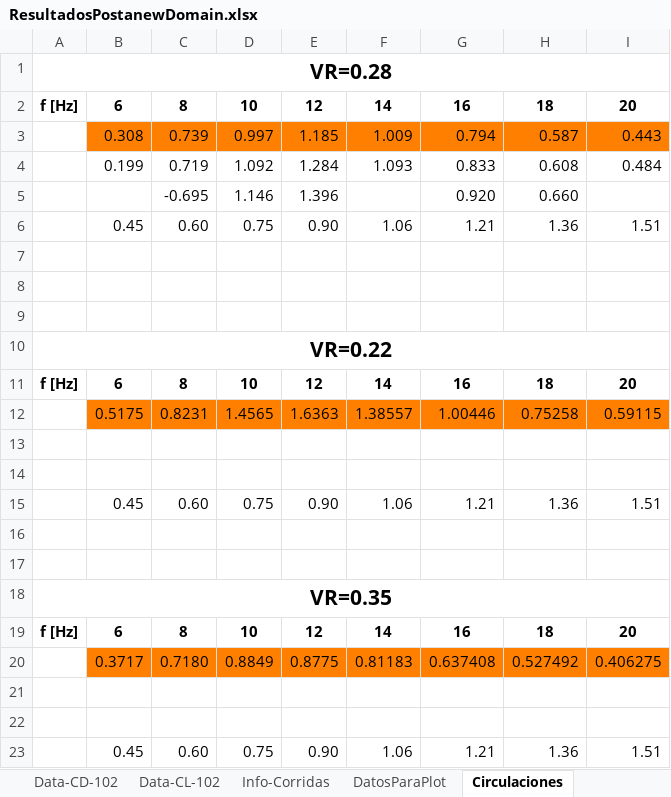
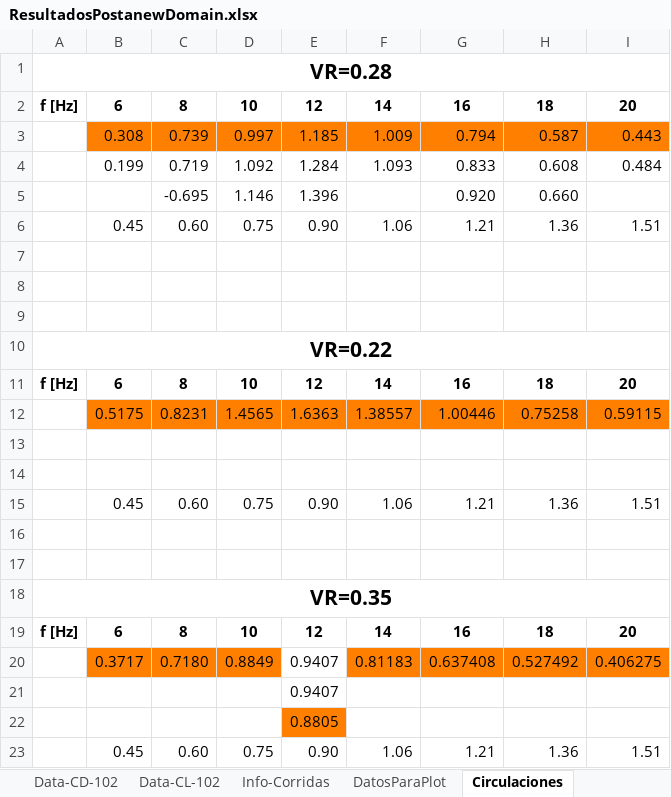
Before and after one commit to AndresPedemonteFIUBA/alaBatiente, an Excel workbook: Resultados/ResultadosPostanewDomain.xlsx, sheet Circulaciones, drawn as a sheet; values as stored, in another font and other column widths than the file's, no borders; the diff names each change by its address in the sheet, - before the commit and + after, or states it on an @@ line.

```diff
--- a/Resultados/ResultadosPostanewDomain.xlsx (sheet Circulaciones)
+++ b/Resultados/ResultadosPostanewDomain.xlsx (sheet Circulaciones)
-E20: 0.8775
+E20: 0.9407
-E20 fill: #FF8000
+E20 fill: none
-E21: (empty)
+E21: 0.9407
-E22: (empty)
+E22: 0.8805
-E22 fill: none
+E22 fill: #FF8000
```
Also changed, not shown: sheet VeriCCX, sheet VerificacionesFSI, sheet Data-Delta, sheet Info-Corridas, sheet DatosParaPlot, other sheet tabs, 4 other files.
